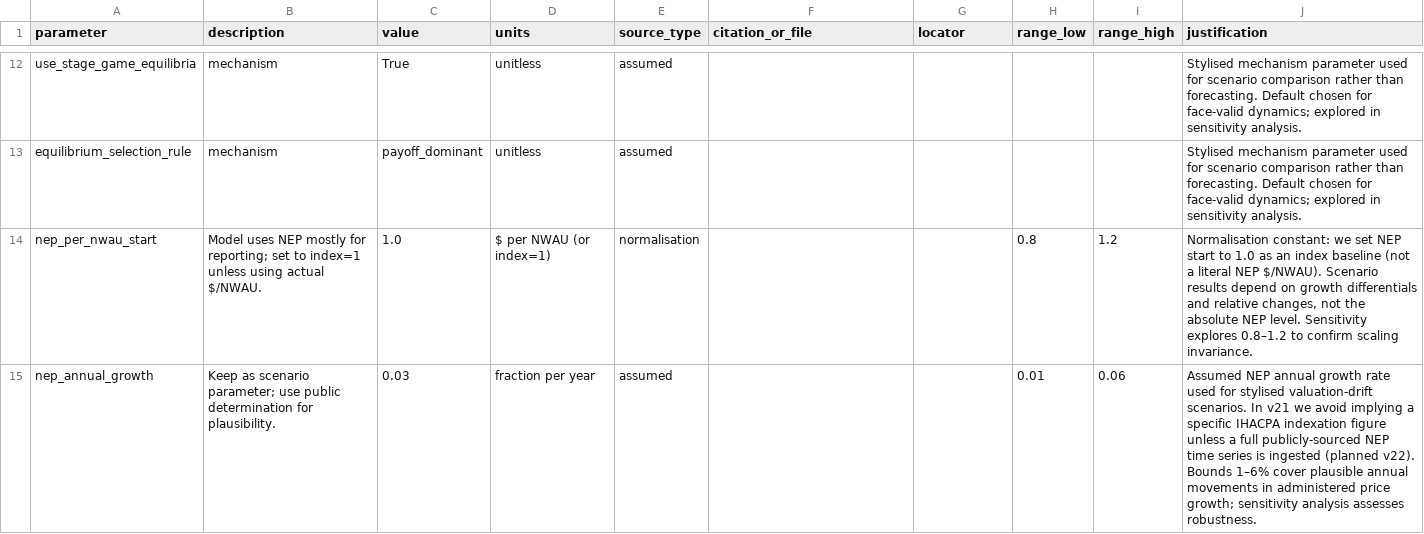
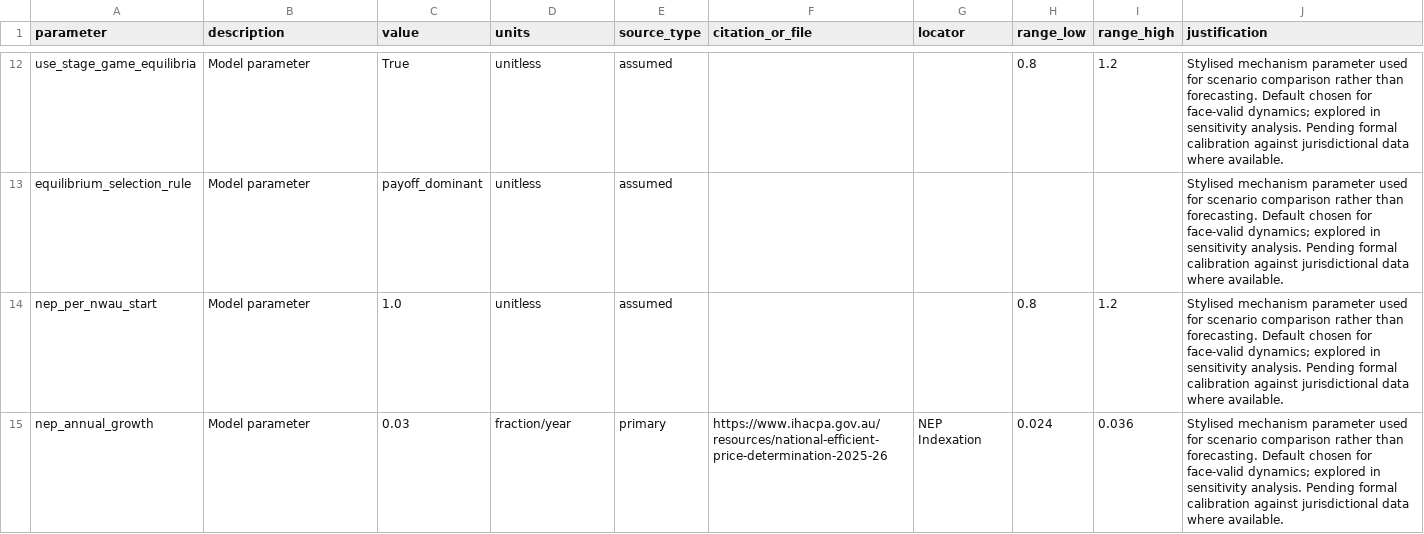
Before and after one commit to edithatogo/nhra_game, a CSV file: context/04_parameter_registry.csv, drawn as a sheet; only a part is shown, gaps mark what is left out; the diff covers the shown part only; the diff names each change by its address in the sheet, - before the commit and + after, or states it on an @@ line.

```diff
--- a/context/04_parameter_registry.csv
+++ b/context/04_parameter_registry.csv
-B12:B13 (description): mechanism
+B12:B13 (description): Model parameter
-H12 (range_low): (empty)
+H12 (range_low): 0.8
-I12 (range_high): (empty)
+I12 (range_high): 1.2
-J12:J13 (justification): …sensitivity analysis.
+J12:J13 (justification): …sensitivity analysis. Pending formal calibration against jurisdictional data where available.
-B14 (description): Model uses NEP mostly for reporting; set to index=1 unless using actual $/NWAU.
+B14 (description): Model parameter
-D14 (units): $ per NWAU (or index=1)
+D14 (units): unitless
-E14 (source_type): normalisation
+E14 (source_type): assumed
-J14 (justification): Normalisation constant: we set NEP start to 1.0 as an index baseline (not a literal NEP $/NWAU). Scenario results depend on growth differentials and relative changes, not the absolute NEP level. Sensitivity explores 0.8–1.2 to confirm scaling invariance.
+J14 (justification): Stylised mechanism parameter used for scenario comparison rather than forecasting. Default chosen for face-valid dynamics; explored in sensitivity analysis. Pending formal calibration against jurisdictional data where available.
-B15 (description): Keep as scenario parameter; use public determination for plausibility.
+B15 (description): Model parameter
-D15 (units): fraction per year
+D15 (units): fraction/year
-E15 (source_type): assumed
+E15 (source_type): primary
-F15 (citation_or_file): (empty)
+F15 (citation_or_file): https://www.ihacpa.gov.au/resources/national-efficient-price-determination-2025-26
-G15 (locator): (empty)
+G15 (locator): NEP Indexation
-H15 (range_low): 0.01
+H15 (range_low): 0.024
-I15 (range_high): 0.06
+I15 (range_high): 0.036
-J15 (justification): Assumed NEP annual growth rate used for stylised valuation-drift scenarios. In v21 we avoid implying a specific IHACPA indexation figure unless a full publicly-sourced NEP time series is ingested (planned v22). Bounds 1–6% cover plausible annual movements in administered price growth; sensitivity analysis assesses robustness.
+J15 (justification): Stylised mechanism parameter used for scenario comparison rather than forecasting. Default chosen for face-valid dynamics; explored in sensitivity analysis. Pending formal calibration against jurisdictional data where available.
```
Also changed, not shown: 1 added row and 132 edited cells elsewhere in this file, 2 other files.
